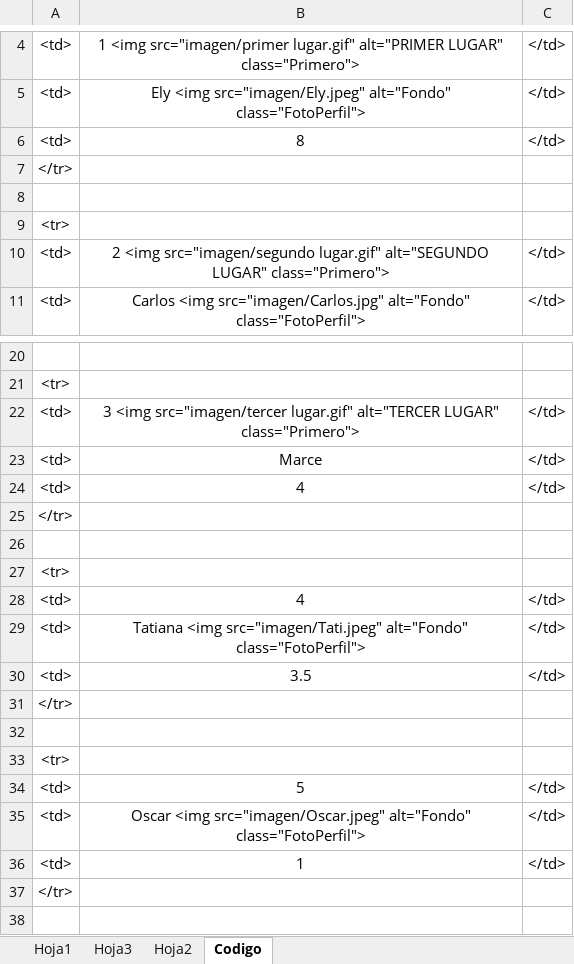
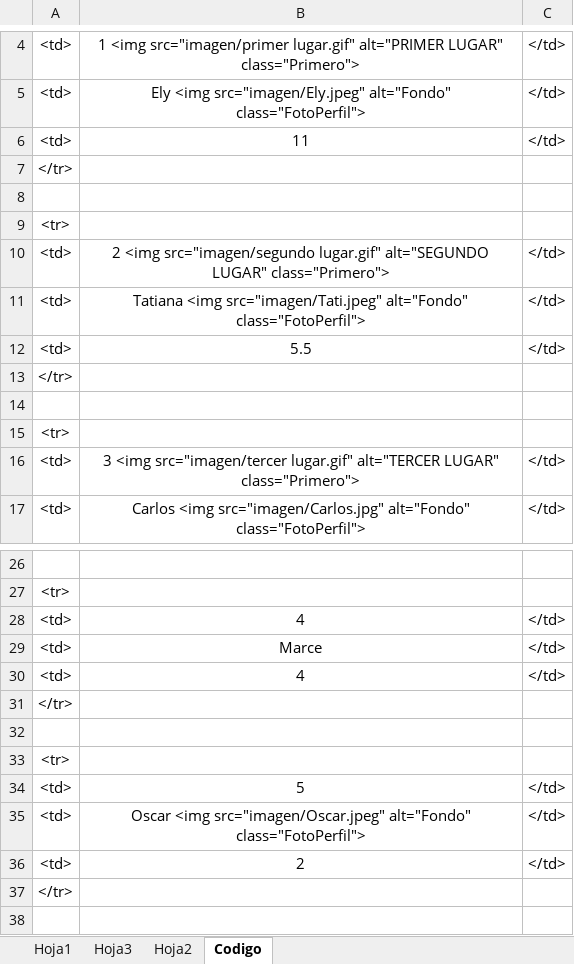
Before and after one commit to diacono81/WebLUdo, an Excel workbook: Datos.xlsm, sheet Codigo, drawn as a sheet; only a part is shown, gaps mark what is left out; values as stored, in another font and other column widths than the file's, no borders; removed rows and columns are numbered as before the commit, all else as after; the diff names each change by its address in the sheet, - before the commit and + after, or states it on an @@ line.

```diff
--- a/Datos.xlsm (sheet Codigo)
+++ b/Datos.xlsm (sheet Codigo)
-B6: 8
+B6: 11
@@ row 29 moved to row 11: <td> @@
+row 12: <td> | 5.5 | </td>
@@ row 31 moved to row 13: </tr> @@
+row 14: (empty)
@@ row 33 moved to row 15: <tr> @@
-row 22: <td> | 3 <img src="imagen/tercer lugar.gif" alt="TERCER LUGAR" class="Primero"> | </td>
+row 28: <td> | 4 | </td>
@@ row 28 moved to row 22: <td> @@
-row 30: <td> | 3.5 | </td>
-row 32: (empty)
-B36: 1
+B36: 2
```
Also changed, not shown: sheet Hoja1, 2 other files.
